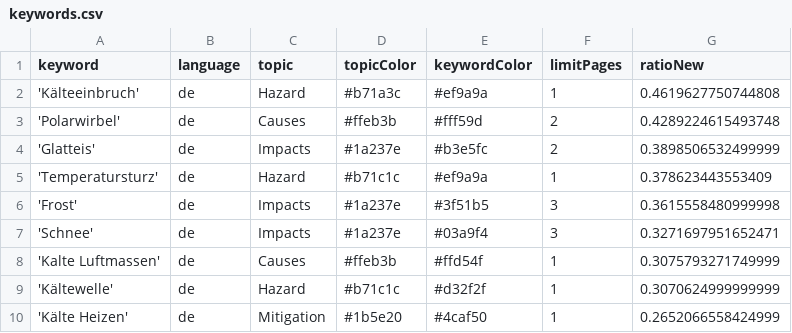
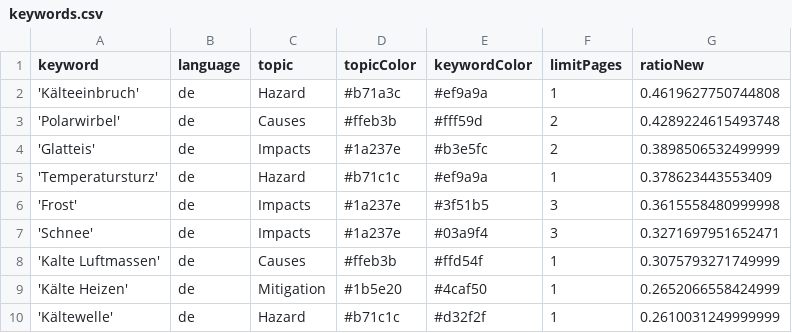
Before and after one commit to annajungfleischnews/coldIsComing, a CSV file: keywords.csv, drawn as a sheet; removed rows and columns are numbered as before the commit, all else as after; the diff names each change by its address in the sheet, - before the commit and + after, or states it on an @@ line.

Commit message:
Commit from GitHub Actions (harvest:0.0)

```diff
--- a/keywords.csv
+++ b/keywords.csv
-row 9: 'Kältewelle' | de | Hazard | #b71c1c | #d32f2f | 1 | 0.3070624999999999
+row 10: 'Kältewelle' | de | Hazard | #b71c1c | #d32f2f | 1 | 0.2610031249999999
```
